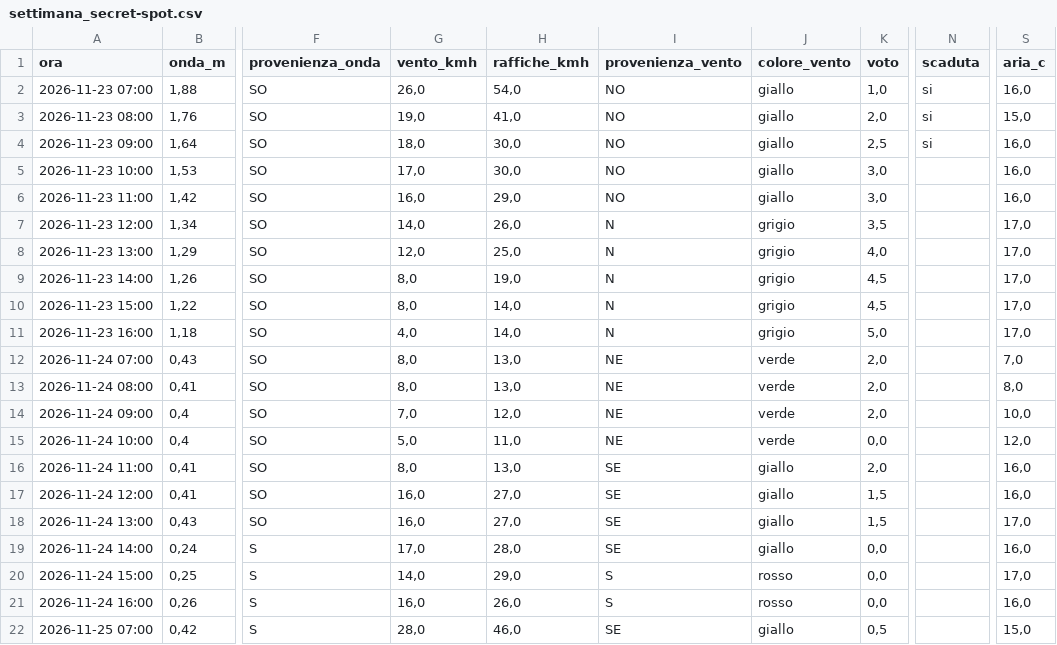
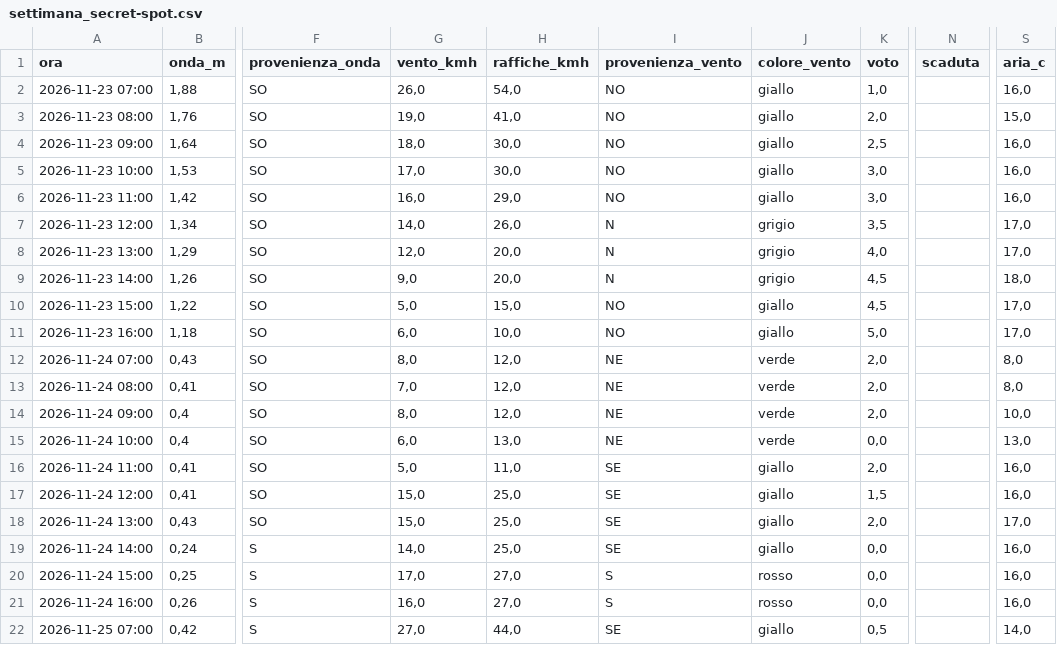
Before and after one commit to enricomariacaporossi/surf-lazio, a CSV file: data/settimana_secret-spot.csv, drawn as a sheet; only a part is shown, gaps mark what is left out; the diff covers the shown part only; the diff names each change by its address in the sheet, - before the commit and + after, or states it on an @@ line.

```diff
--- a/data/settimana_secret-spot.csv
+++ b/data/settimana_secret-spot.csv
-N2:N4 (scaduta): si
+N2:N4 (scaduta): (empty)
-H8 (raffiche_kmh): 25,0
+H8 (raffiche_kmh): 20,0
-G9 (vento_kmh): 8,0
+G9 (vento_kmh): 9,0
-H9 (raffiche_kmh): 19,0
+H9 (raffiche_kmh): 20,0
-S9 (aria_c): 17,0
+S9 (aria_c): 18,0
-G10 (vento_kmh): 8,0
+G10 (vento_kmh): 5,0
-H10 (raffiche_kmh): 14,0
+H10 (raffiche_kmh): 15,0
-I10:I11 (provenienza_vento): N
+I10:I11 (provenienza_vento): NO
-J10:J11 (colore_vento): grigio
+J10:J11 (colore_vento): giallo
-G11 (vento_kmh): 4,0
+G11 (vento_kmh): 6,0
-H11 (raffiche_kmh): 14,0
+H11 (raffiche_kmh): 10,0
-H12:H13 (raffiche_kmh): 13,0
+H12:H13 (raffiche_kmh): 12,0
-S12 (aria_c): 7,0
+S12 (aria_c): 8,0
-G13 (vento_kmh): 8,0
+G13 (vento_kmh): 7,0
-G14 (vento_kmh): 7,0
+G14 (vento_kmh): 8,0
-G15 (vento_kmh): 5,0
+G15 (vento_kmh): 6,0
-H15 (raffiche_kmh): 11,0
+H15 (raffiche_kmh): 13,0
-S15 (aria_c): 12,0
+S15 (aria_c): 13,0
-G16 (vento_kmh): 8,0
+G16 (vento_kmh): 5,0
-H16 (raffiche_kmh): 13,0
+H16 (raffiche_kmh): 11,0
-G17:G18 (vento_kmh): 16,0
+G17:G18 (vento_kmh): 15,0
-H17:H18 (raffiche_kmh): 27,0
+H17:H18 (raffiche_kmh): 25,0
-K18 (voto): 1,5
+K18 (voto): 2,0
-G19 (vento_kmh): 17,0
+G19 (vento_kmh): 14,0
-H19 (raffiche_kmh): 28,0
+H19 (raffiche_kmh): 25,0
-G20 (vento_kmh): 14,0
+G20 (vento_kmh): 17,0
-H20 (raffiche_kmh): 29,0
+H20 (raffiche_kmh): 27,0
-S20 (aria_c): 17,0
+S20 (aria_c): 16,0
-H21 (raffiche_kmh): 26,0
+H21 (raffiche_kmh): 27,0
-G22 (vento_kmh): 28,0
+G22 (vento_kmh): 27,0
-H22 (raffiche_kmh): 46,0
+H22 (raffiche_kmh): 44,0
-S22 (aria_c): 15,0
+S22 (aria_c): 14,0
```
Also changed, not shown: 62 edited cells elsewhere in this file, data/settimana_fregene.csv, data/settimana_santa-severa.csv, 3 other files.
